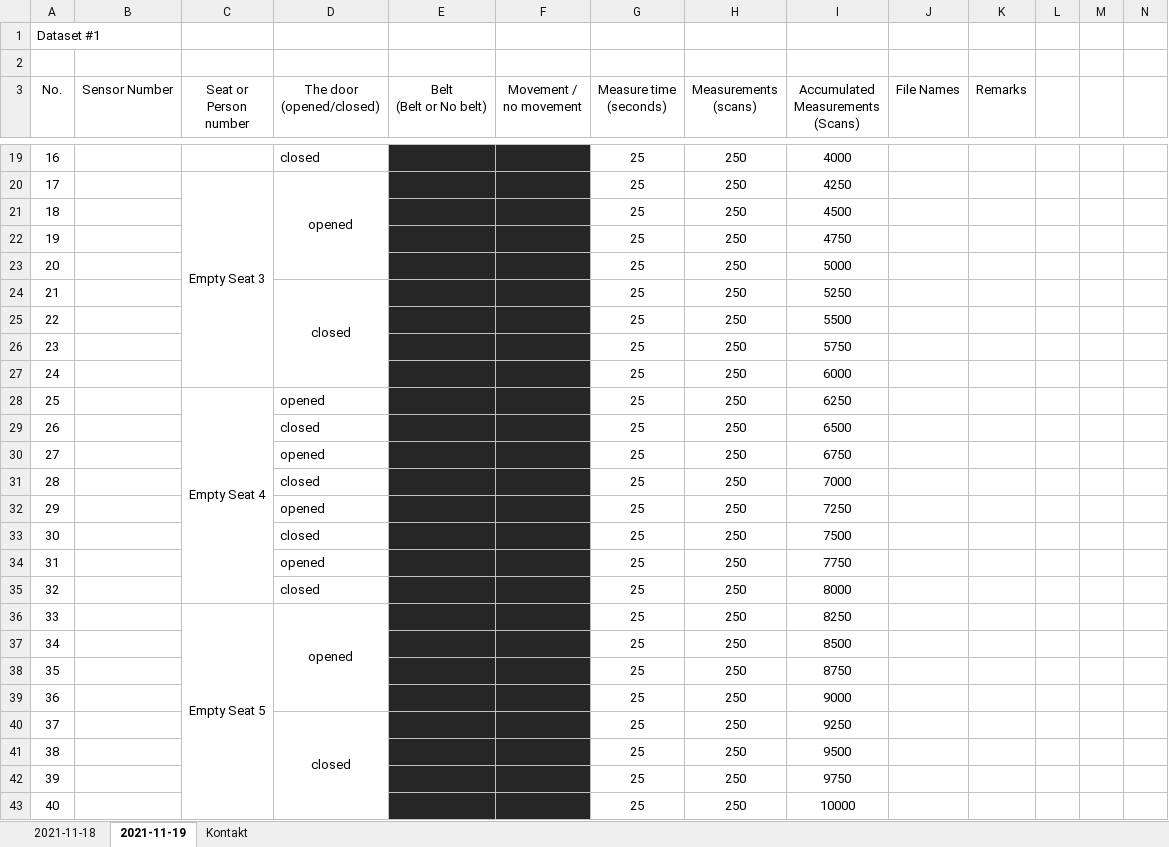
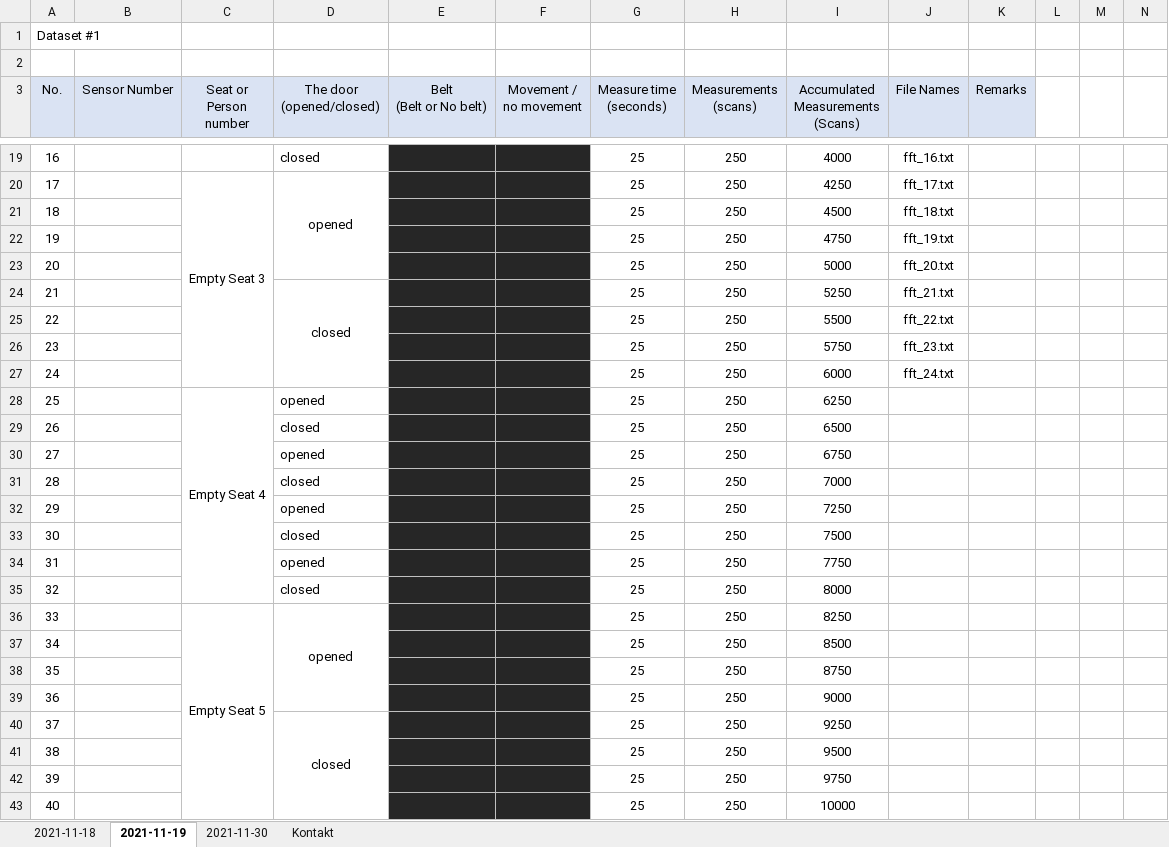
Before and after one commit to ML-AIS/ML-AIS-Sensor-Project-2021, an Excel workbook: Data/Data_detail.xlsx, sheet 2021-11-19, drawn as a sheet; only a part is shown, gaps mark what is left out; values as stored, in another font and other column widths than the file's, no borders; the diff covers the shown part only; the diff names each change by its address in the sheet, - before the commit and + after, or states it on an @@ line.

```diff
--- a/Data/Data_detail.xlsx (sheet 2021-11-19)
+++ b/Data/Data_detail.xlsx (sheet 2021-11-19)
+sheet tab: 2021-11-30
-A3:K3 fill: none
+A3:K3 fill: #DAE3F3
-J19 (File Names): (empty)
+J19 (File Names): fft_16.txt
-J20 (File Names): (empty)
+J20 (File Names): fft_17.txt
-J21 (File Names): (empty)
+J21 (File Names): fft_18.txt
-J22 (File Names): (empty)
+J22 (File Names): fft_19.txt
-J23 (File Names): (empty)
+J23 (File Names): fft_20.txt
-J24 (File Names): (empty)
+J24 (File Names): fft_21.txt
-J25 (File Names): (empty)
+J25 (File Names): fft_22.txt
-J26 (File Names): (empty)
+J26 (File Names): fft_23.txt
-J27 (File Names): (empty)
+J27 (File Names): fft_24.txt
```
Also changed, not shown: 160 added rows, 70 edited cells, cell formats and merged cells elsewhere in this sheet, sheet 2021-11-18, sheet Kontakt, formulas that keep their value.
